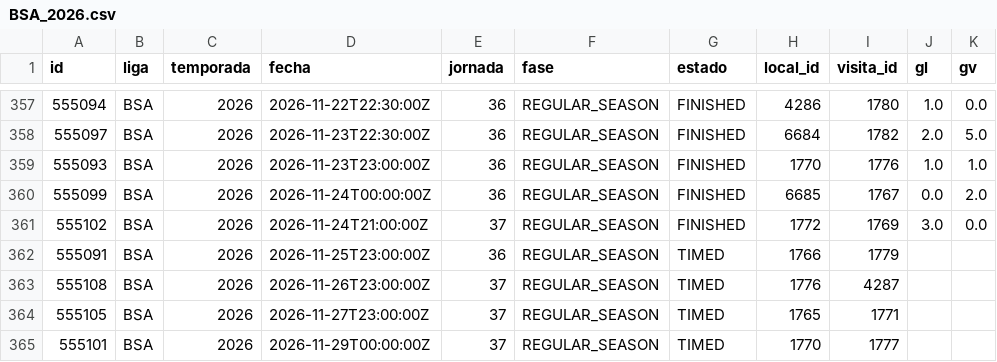
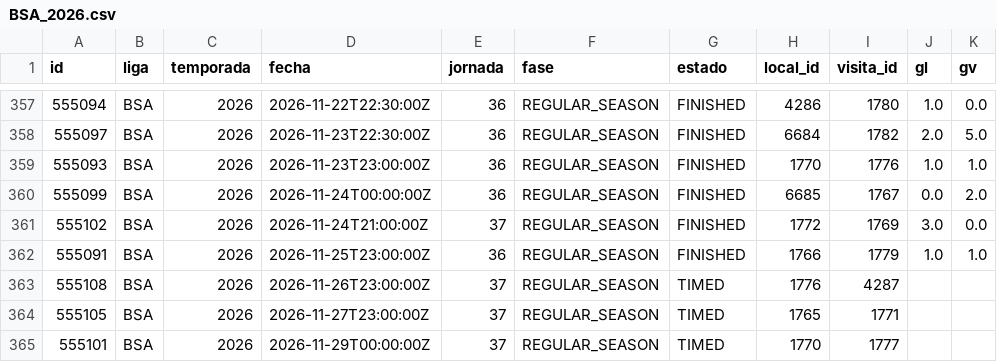
Before and after one commit to mfvc29/predicccion_futbol, a CSV file: ligas/data/BSA_2026.csv, drawn as a sheet; only a part is shown, gaps mark what is left out.

Commit message:
Ligas: datos y predicciones 2026-11-26 04:09 UTC

```diff
--- a/ligas/data/BSA_2026.csv
+++ b/ligas/data/BSA_2026.csv
@@ -361,3 +361,3 @@ id,liga,temporada,fecha,jornada,fase,estado,local_id,visita_id,gl,gv
 555102,BSA,2026,2026-11-24T21:00:00Z,37,REGULAR_SEASON,FINISHED,1772,1769,3.0,0.0
-555091,BSA,2026,2026-11-25T23:00:00Z,36,REGULAR_SEASON,TIMED,1766,1779,,
+555091,BSA,2026,2026-11-25T23:00:00Z,36,REGULAR_SEASON,FINISHED,1766,1779,1.0,1.0
 555108,BSA,2026,2026-11-26T23:00:00Z,37,REGULAR_SEASON,TIMED,1776,4287,,
```
Also changed, not shown: 9 other files.
